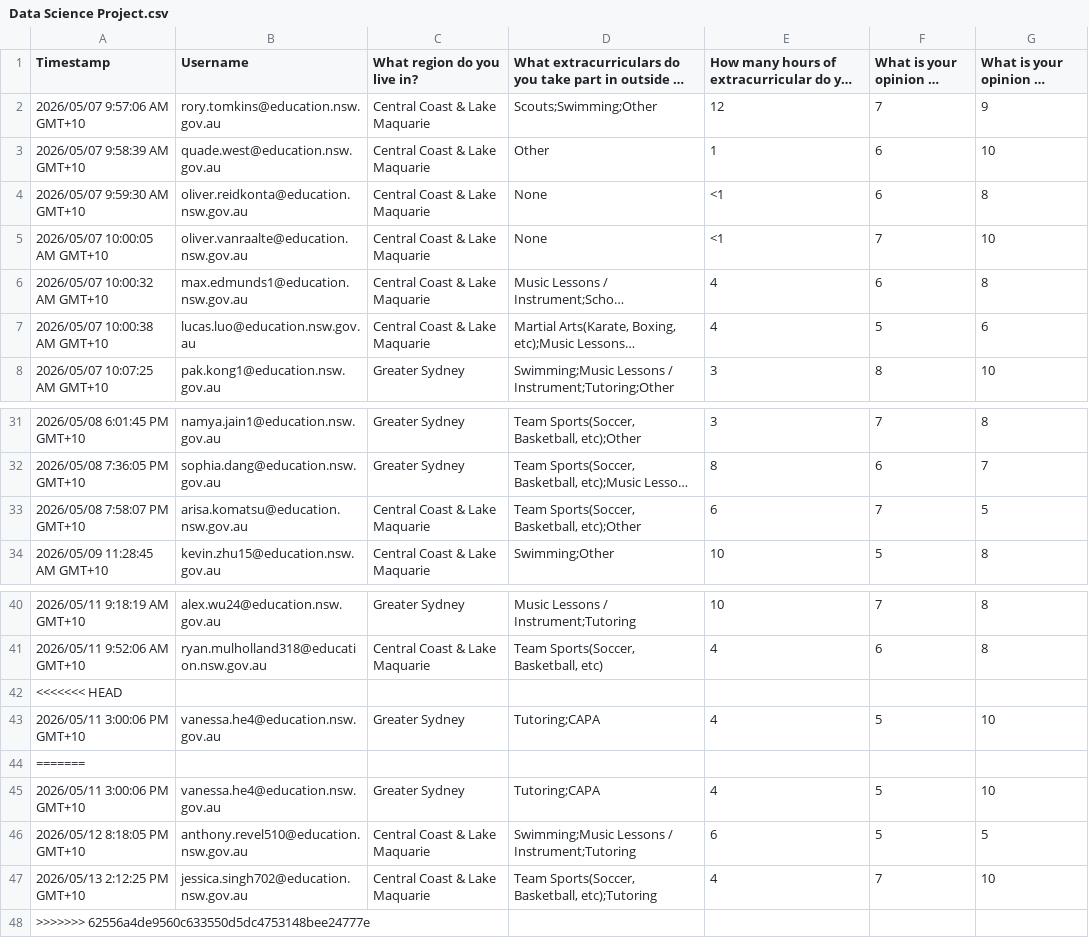
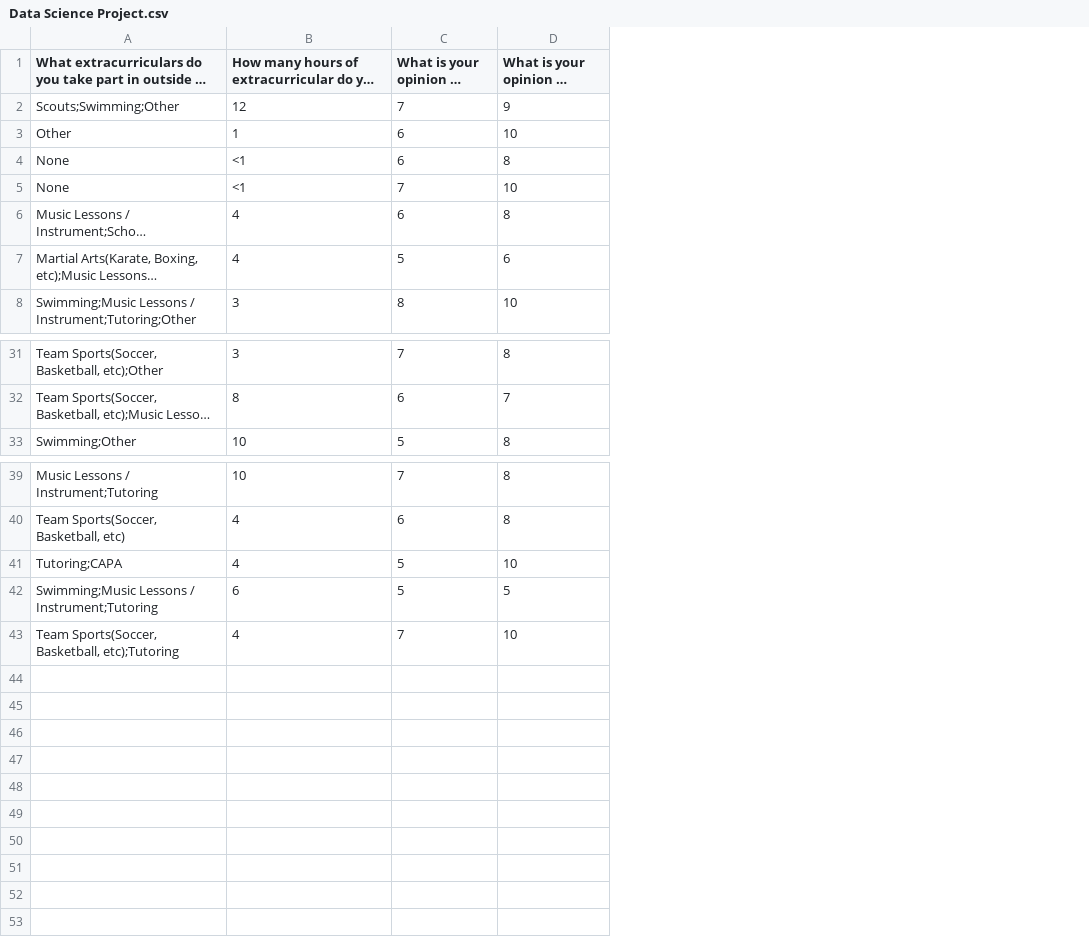
Before and after one commit to Rory-Is-Amazing/9CT-Task-1, a CSV file: Data Science Project.csv, drawn as a sheet; only a part is shown, gaps mark what is left out; long unchanged cells end in …; the diff names each change by its address in the sheet, - before the commit and + after, or states it on an @@ line.

```diff
--- a/Data Science Project.csv
+++ b/Data Science Project.csv
-column A (Timestamp), rows 2-8: 2026/05/07 9:57:06 AM GMT+10 | 2026/05/07 9:58:39 AM GMT+10 | 2026/05/07 9:59:30 AM GMT+10 | 2026/05/07 10:00:05 AM GMT+10 | 2026/05/07 10:00:32 AM GMT+10 | 2026/05/07 10:00:38 AM GMT+10 | 2026/05/07 10:07:25 AM GMT+10; rows 31-32: 2026/05/08 6:01:45 PM GMT+10 | 2026/05/08 7:36:05 PM GMT+10; row 34: 2026/05/09 11:28:45 AM GMT+10; rows 40-41: 2026/05/11 9:18:19 AM GMT+10 | 2026/05/11 9:52:06 AM GMT+10; rows 45-47: 2026/05/11 3:00:06 PM GMT+10 | 2026/05/12 8:18:05 PM GMT+10 | 2026/05/13 2:12:25 PM GMT+10
-column B (Username), rows 2-8: rory.tomkins@education.nsw.gov.au | quade.west@education.nsw.gov.au | oliver.reidkonta@education.nsw.gov.au | oliver.vanraalte@education.nsw.gov.au | max.edmunds1@education.nsw.gov.au | lucas.luo@education.nsw.gov.au | pak.kong1@education.nsw.gov.au; rows 31-32: namya.jain1@education.nsw.gov.au | sophia.dang@education.nsw.gov.au; row 34: kevin.zhu15@education.nsw.gov.au; rows 40-41: alex.wu24@education.nsw.gov.au | ryan.mulholland318@education.nsw.gov.au; rows 45-47: vanessa.he4@education.nsw.gov.au | anthony.revel510@education.nsw.gov.au | jessica.singh702@education.nsw.gov.au
-column C (What region do you live in?), rows 2-8: Central Coast & Lake Maquarie | Central Coast & Lake Maquarie | Central Coast & Lake Maquarie | Central Coast & Lake Maquarie | Central Coast & Lake Maquarie | Central Coast & Lake Maquarie | Greater Sydney; rows 31-32: Greater Sydney | Greater Sydney; row 34: Central Coast & Lake Maquarie; rows 40-41: Greater Sydney | Central Coast & Lake Maquarie; rows 45-47: Greater Sydney | Central Coast & Lake Maquarie | Central Coast & Lake Maquarie
-row 33: 2026/05/08 7:58:07 PM GMT+10 | arisa.komatsu@education.nsw.gov.au | Central Coast & Lake Maquarie | Team Sports(Soccer, Basketball, etc);Other | 6 | 7 | 5
-row 42: <<<<<<< HEAD
-row 43: 2026/05/11 3:00:06 PM GMT+10 | vanessa.he4@education.nsw.gov.au | Greater Sydney | Tutoring;CAPA | 4 | 5 | 10
-row 44: =======
-row 48: >>>>>>> 62556a4de9560c633550d5dc4753148bee24777e
```
Also changed, not shown: 3 other files.
